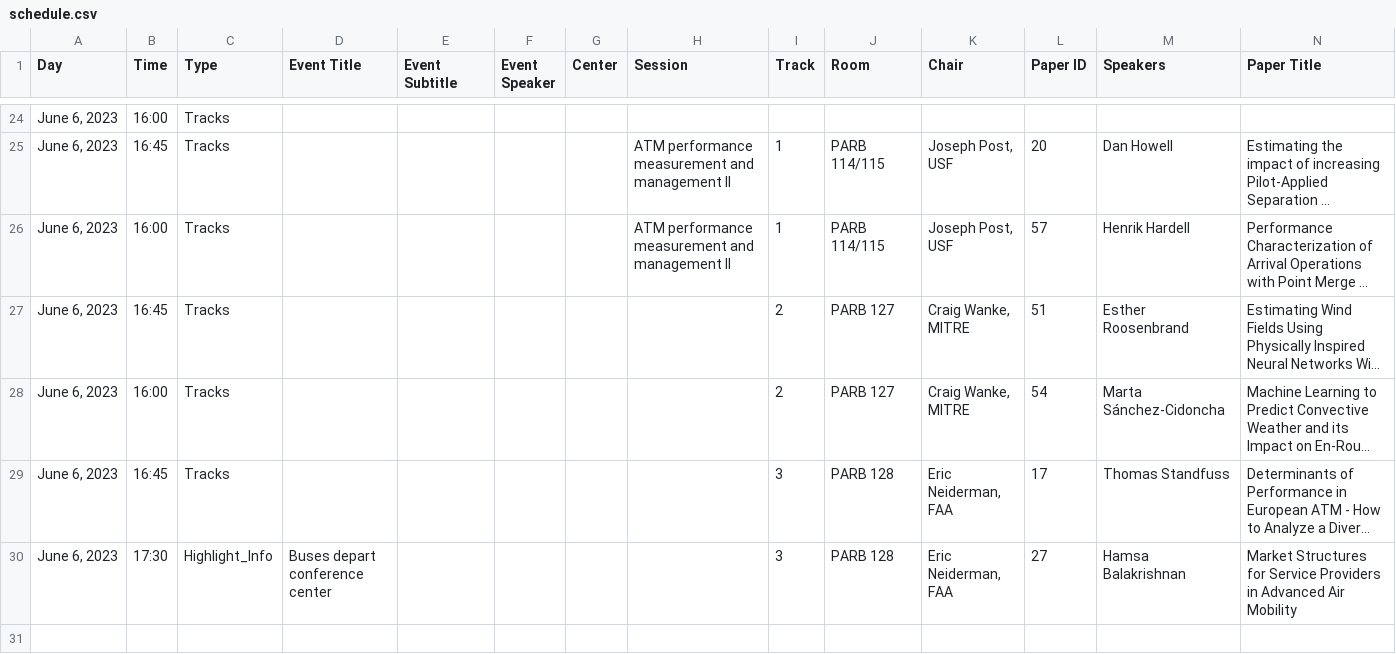
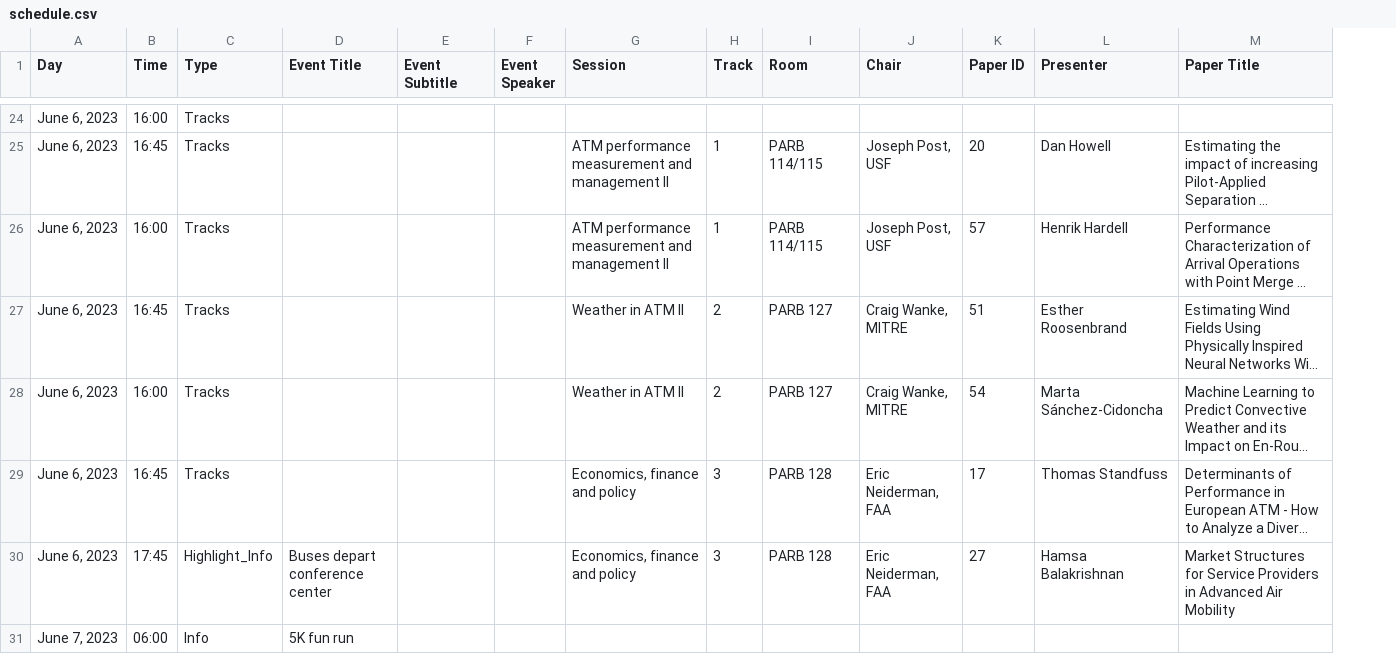
Before and after one commit to atmseminar-org/lektor-atmseminar-org, a CSV file: content/upcoming-seminar/schedule/schedule.csv, drawn as a sheet; only a part is shown, gaps mark what is left out; long unchanged cells end in …; removed rows and columns are numbered as before the commit, all else as after; rows hold the shown columns only; the diff covers the shown part only; the diff names each change by its address in the sheet, - before the commit and + after, or states it on an @@ line.

Commit message:
More work on the schedule.

```diff
--- a/content/upcoming-seminar/schedule/schedule.csv
+++ b/content/upcoming-seminar/schedule/schedule.csv
-column G (Center), empty
-L1: Speakers
+L1: Presenter
-G27:G28 (Session): (empty)
+G27:G28 (Session): Weather in ATM II
-G29:G30 (Session): (empty)
+G29:G30 (Session): Economics, finance and policy
-B30 (Time): 17:30
+B30 (Time): 17:45
+row 31: June 7, 2023 | 06:00 | Info | 5K fun run
```
Also changed, not shown: 12 added rows and 3 edited cells elsewhere in this file, 3 other files.
